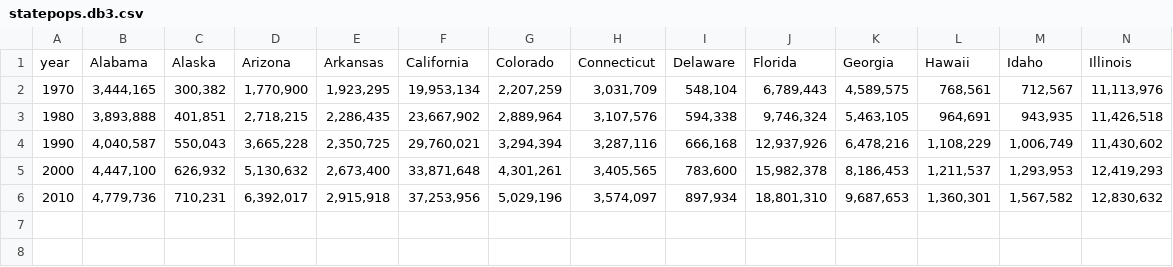
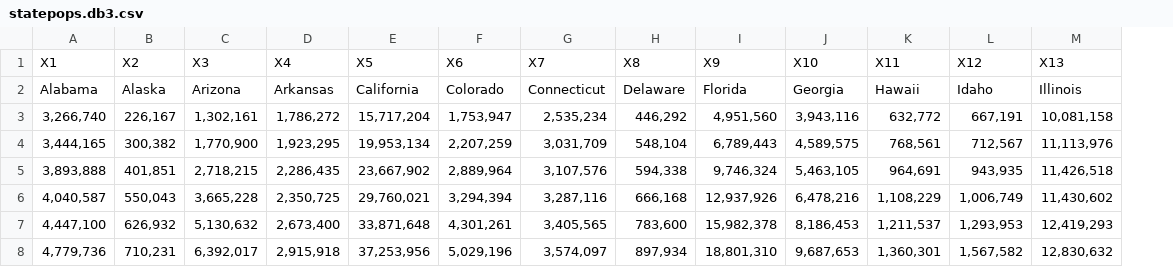
Before and after one commit to mackenziedg/UFOTracker, a CSV file: data/raw/statepops.db3.csv, drawn as a sheet; only a part is shown; removed rows and columns are numbered as before the commit, all else as after; rows hold the shown columns only; the diff names each change by its address in the sheet, - before the commit and + after, or states it on an @@ line.

```diff
--- a/data/raw/statepops.db3.csv
+++ b/data/raw/statepops.db3.csv
-column A, rows 1-6: year | 1970 | 1980 | 1990 | 2000 | 2010
+row 1: X1 | X2 | X3 | X4 | X5 | X6 | X7 | X8 | X9 | X10 | X11 | X12 | X13
+row 3: 3,266,740 | 226,167 | 1,302,161 | 1,786,272 | 15,717,204 | 1,753,947 | 2,535,234 | 446,292 | 4,951,560 | 3,943,116 | 632,772 | 667,191 | 10,081,158
```
Also changed, not shown: data/raw/all_states_normalized.csv, 3 other files.
